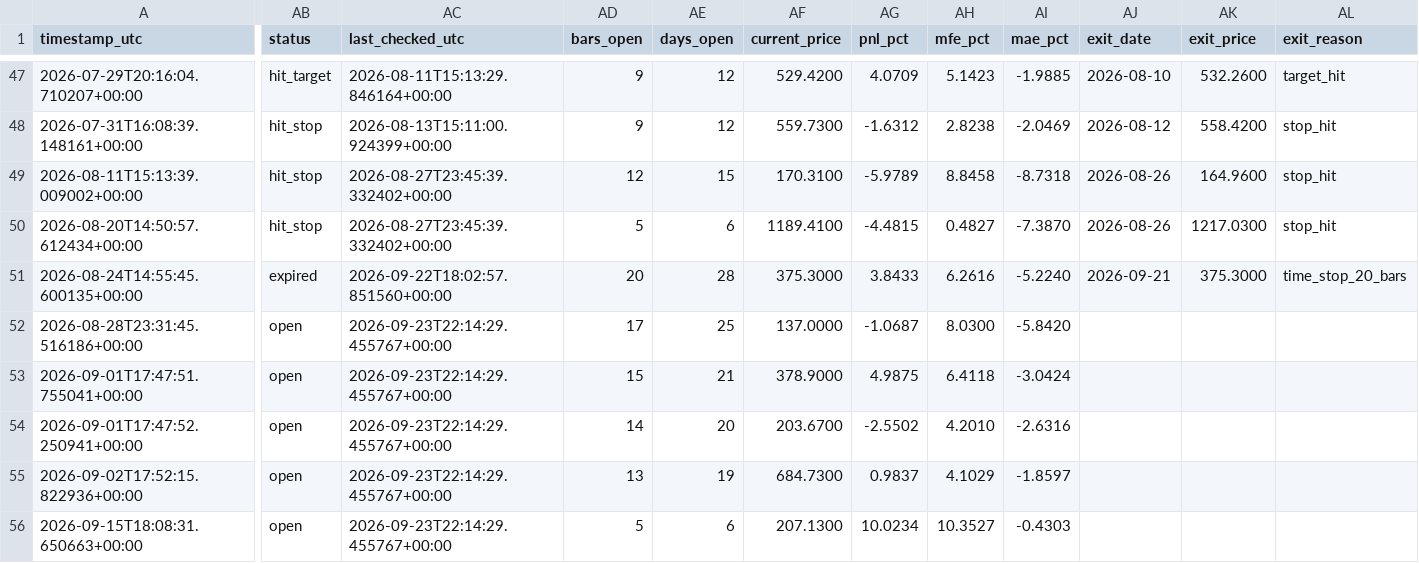
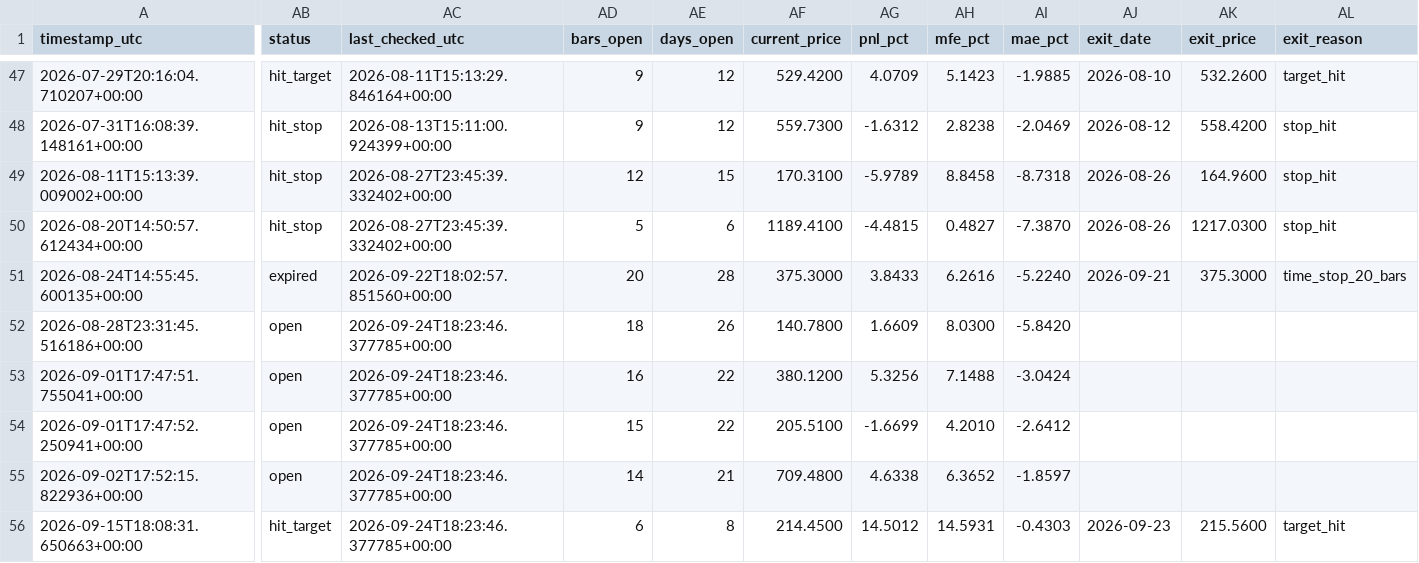
Before and after one commit to ronaldfj/nyse_price_alerts, a CSV file: alerts_history.csv, drawn as a sheet; only a part is shown, gaps mark what is left out; the diff covers the shown part only; the diff names each change by its address in the sheet, - before the commit and + after, or states it on an @@ line.

```diff
--- a/alerts_history.csv
+++ b/alerts_history.csv
-AC52:AC56 (last_checked_utc): 2026-09-23T22:14:29.455767+00:00
+AC52:AC56 (last_checked_utc): 2026-09-24T18:23:46.377785+00:00
-AD52 (bars_open): 17
+AD52 (bars_open): 18
-AE52 (days_open): 25
+AE52 (days_open): 26
-AF52 (current_price): 137.0000
+AF52 (current_price): 140.7800
-AG52 (pnl_pct): -1.0687
+AG52 (pnl_pct): 1.6609
-AD53 (bars_open): 15
+AD53 (bars_open): 16
-AE53 (days_open): 21
+AE53 (days_open): 22
-AF53 (current_price): 378.9000
+AF53 (current_price): 380.1200
-AG53 (pnl_pct): 4.9875
+AG53 (pnl_pct): 5.3256
-AH53 (mfe_pct): 6.4118
+AH53 (mfe_pct): 7.1488
-AD54 (bars_open): 14
+AD54 (bars_open): 15
-AE54 (days_open): 20
+AE54 (days_open): 22
-AF54 (current_price): 203.6700
+AF54 (current_price): 205.5100
-AG54 (pnl_pct): -2.5502
+AG54 (pnl_pct): -1.6699
-AI54 (mae_pct): -2.6316
+AI54 (mae_pct): -2.6412
-AD55 (bars_open): 13
+AD55 (bars_open): 14
-AE55 (days_open): 19
+AE55 (days_open): 21
-AF55 (current_price): 684.7300
+AF55 (current_price): 709.4800
-AG55 (pnl_pct): 0.9837
+AG55 (pnl_pct): 4.6338
-AH55 (mfe_pct): 4.1029
+AH55 (mfe_pct): 6.3652
-AB56 (status): open
+AB56 (status): hit_target
-AD56 (bars_open): 5
+AD56 (bars_open): 6
-AE56 (days_open): 6
+AE56 (days_open): 8
-AF56 (current_price): 207.1300
+AF56 (current_price): 214.4500
-AG56 (pnl_pct): 10.0234
+AG56 (pnl_pct): 14.5012
-AH56 (mfe_pct): 10.3527
+AH56 (mfe_pct): 14.5931
-AJ56 (exit_date): (empty)
+AJ56 (exit_date): 2026-09-23
-AK56 (exit_price): (empty)
+AK56 (exit_price): 215.5600
-AL56 (exit_reason): (empty)
+AL56 (exit_reason): target_hit
```
Also changed, not shown: 1 edited cell elsewhere in this file.
